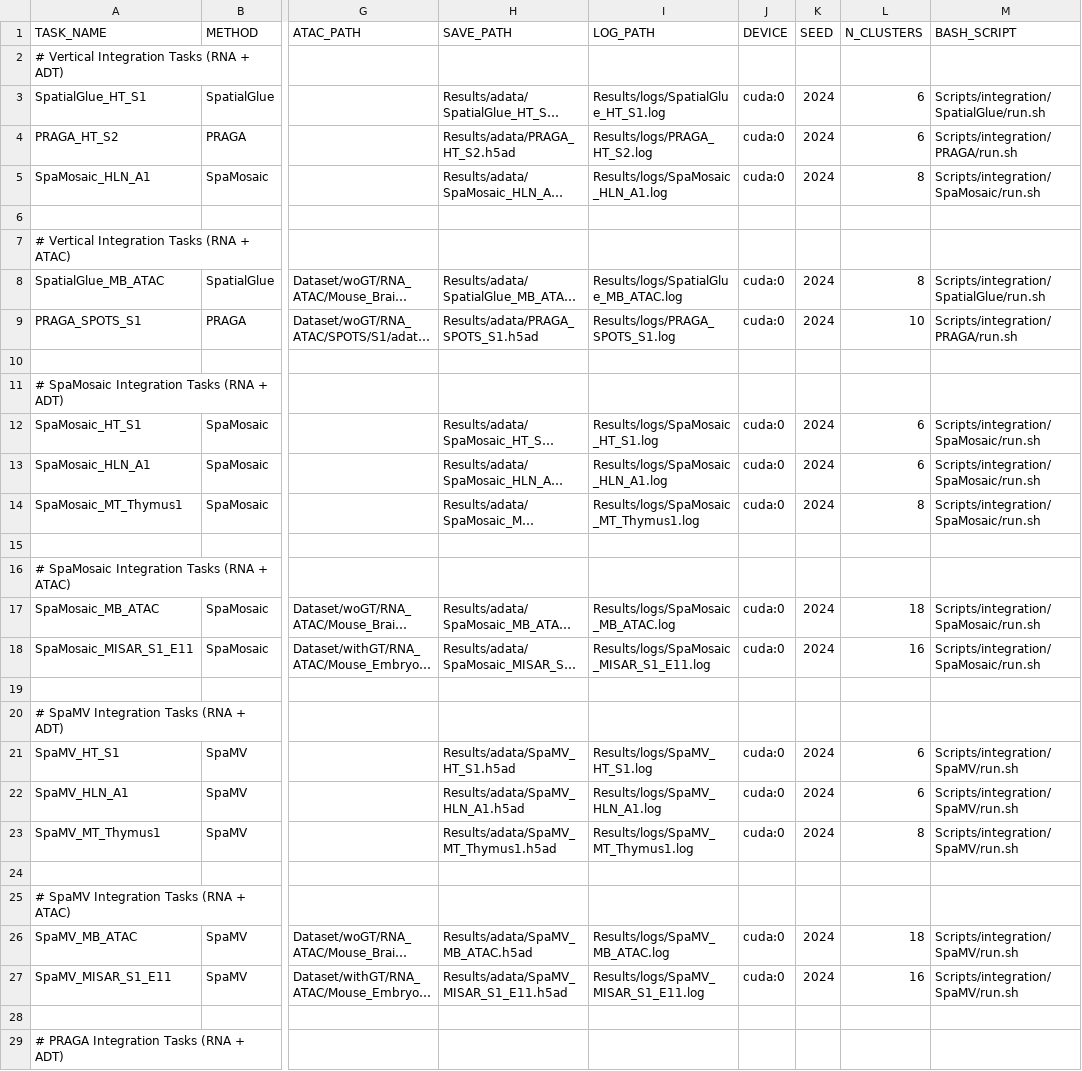
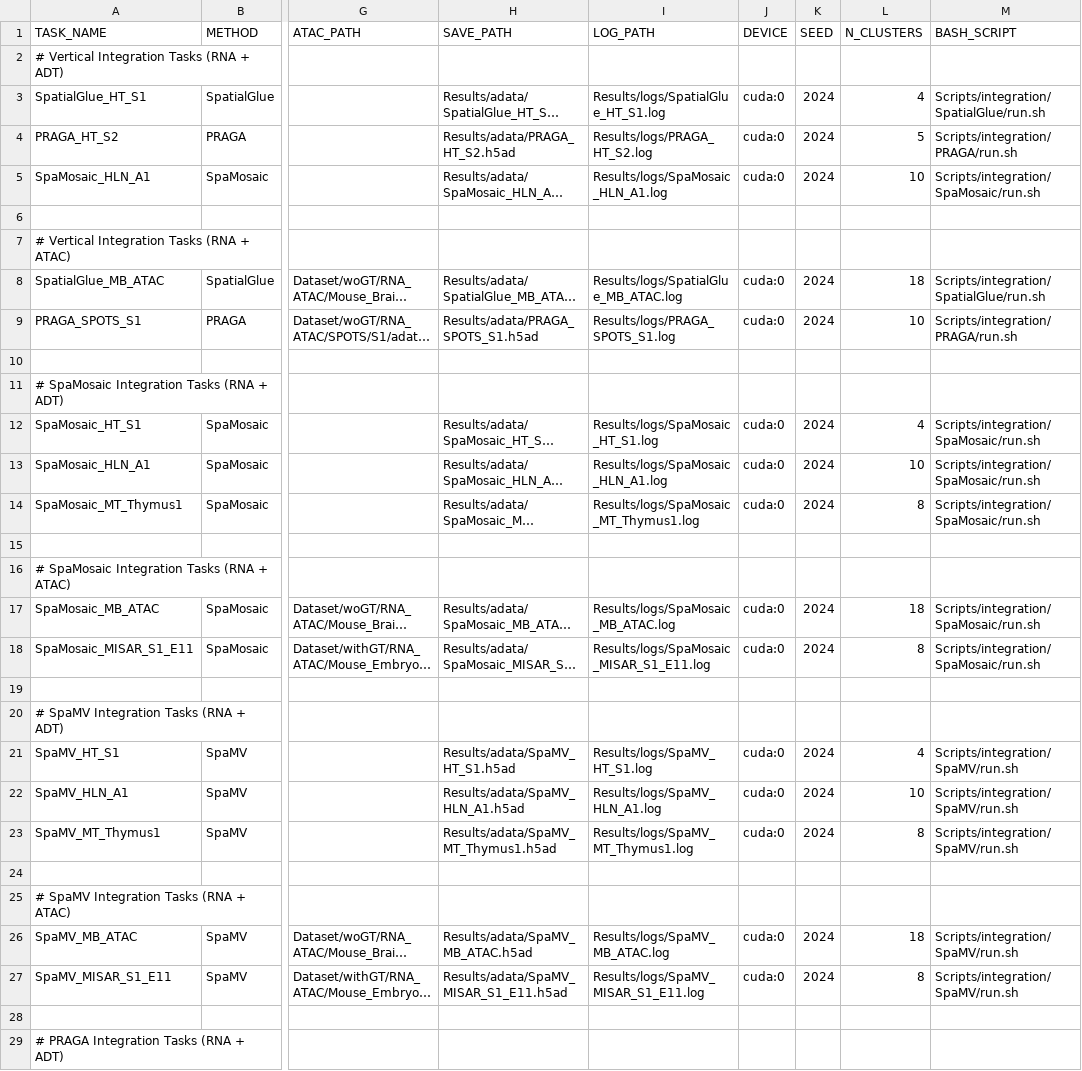
Before and after one commit to L1nzh/SMOBench-CLEAN, a CSV file: tasks_sample.csv, drawn as a sheet; only a part is shown, gaps mark what is left out; long unchanged cells end in …; the diff covers the shown part only; the diff names each change by its address in the sheet, - before the commit and + after, or states it on an @@ line.

```diff
--- a/tasks_sample.csv
+++ b/tasks_sample.csv
-L3 (N_CLUSTERS): 6
+L3 (N_CLUSTERS): 4
-L4 (N_CLUSTERS): 6
+L4 (N_CLUSTERS): 5
-L5 (N_CLUSTERS): 8
+L5 (N_CLUSTERS): 10
-L8 (N_CLUSTERS): 8
+L8 (N_CLUSTERS): 18
-L12 (N_CLUSTERS): 6
+L12 (N_CLUSTERS): 4
-L13 (N_CLUSTERS): 6
+L13 (N_CLUSTERS): 10
-L18 (N_CLUSTERS): 16
+L18 (N_CLUSTERS): 8
-L21 (N_CLUSTERS): 6
+L21 (N_CLUSTERS): 4
-L22 (N_CLUSTERS): 6
+L22 (N_CLUSTERS): 10
-L27 (N_CLUSTERS): 16
+L27 (N_CLUSTERS): 8
```
Also changed, not shown: 9 added rows, 5 removed rows and 12 edited cells elsewhere in this file, 35 other files.
